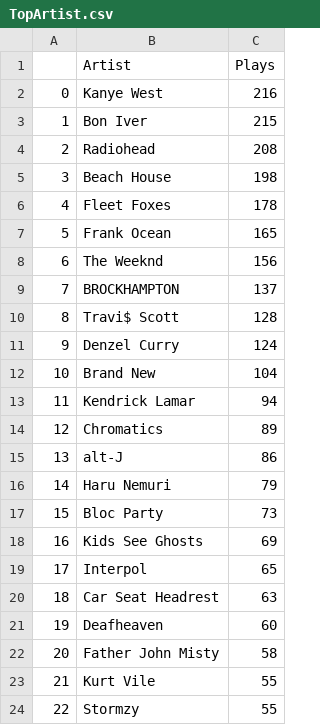
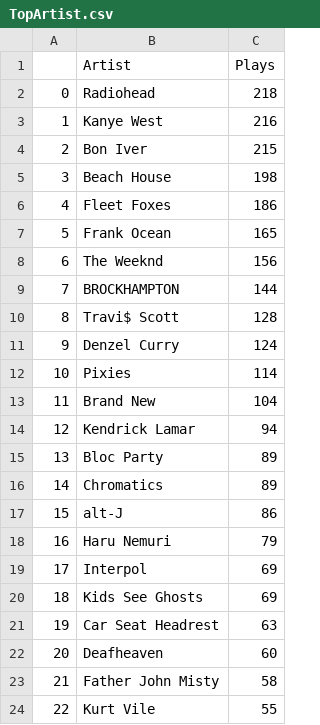
Before and after one commit to sharansunil/lastfm_spotify_tool, a CSV file: exports/TopArtist.csv, drawn as a sheet; only a part is shown; the diff covers the shown part only.

```diff
--- a/exports/TopArtist.csv
+++ b/exports/TopArtist.csv
@@ -1,24 +1,24 @@
 ,Artist,Plays
-0,Kanye West,216
-1,Bon Iver,215
-2,Radiohead,208
+0,Radiohead,218
+1,Kanye West,216
+2,Bon Iver,215
 3,Beach House,198
-4,Fleet Foxes,178
+4,Fleet Foxes,186
 5,Frank Ocean,165
 6,The Weeknd,156
-7,BROCKHAMPTON,137
+7,BROCKHAMPTON,144
 8,Travi$ Scott,128
 9,Denzel Curry,124
-10,Brand New,104
-11,Kendrick Lamar,94
-12,Chromatics,89
-13,alt-J,86
-14,Haru Nemuri,79
-15,Bloc Party,73
-16,Kids See Ghosts,69
-17,Interpol,65
-18,Car Seat Headrest,63
-19,Deafheaven,60
-20,Father John Misty,58
-21,Kurt Vile,55
-22,Stormzy,55
+10,Pixies,114
+11,Brand New,104
+12,Kendrick Lamar,94
+13,Bloc Party,89
+14,Chromatics,89
+15,alt-J,86
+16,Haru Nemuri,79
+17,Interpol,69
+18,Kids See Ghosts,69
+19,Car Seat Headrest,63
+20,Deafheaven,60
+21,Father John Misty,58
+22,Kurt Vile,55
```
Also changed, not shown: 147 edited cells elsewhere in this file, exports/TopAlbums.csv, exports/albumProfile.csv, 21 other files.
